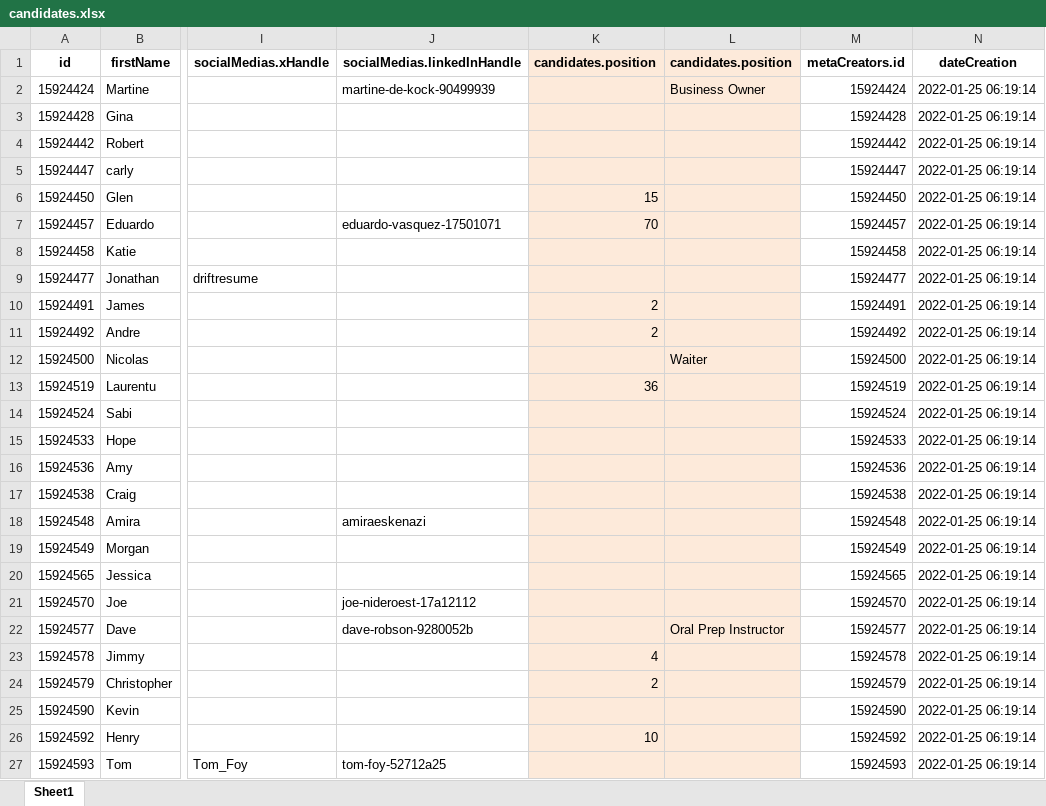
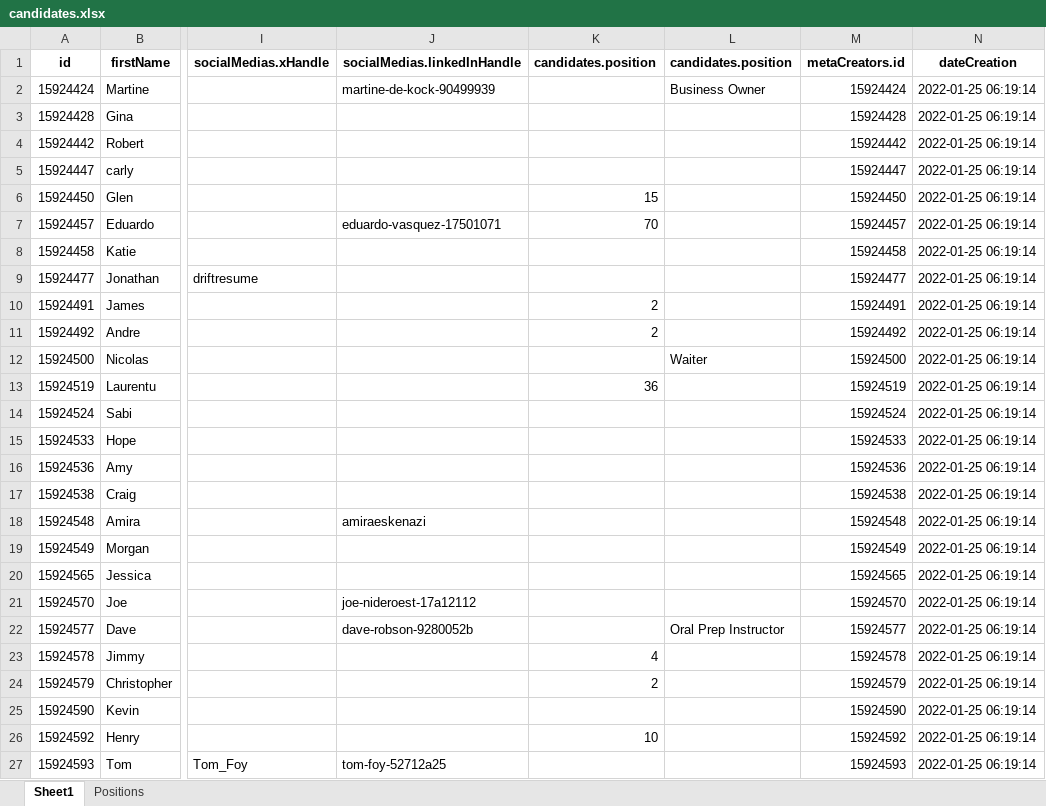
Before and after one commit to christophe-meade-marinemax/nj.migration, an Excel workbook: formatted/candidates/100-400/candidates.xlsx, sheet Sheet1, drawn as a sheet; only a part is shown, gaps mark what is left out; values as stored, in another font and other column widths than the file's, no borders; the diff covers the shown part only; the diff names each change by its address in the sheet, - before the commit and + after, or states it on an @@ line.

```diff
--- a/formatted/candidates/100-400/candidates.xlsx (sheet Sheet1)
+++ b/formatted/candidates/100-400/candidates.xlsx (sheet Sheet1)
+sheet tab: Positions
-K1:L27 fill: #FDEADA
+K1:L27 fill: none
```
Also changed, not shown: 2 edited cells and cell formats elsewhere in this sheet, formatted/candidates/0-100/candidates.xlsx, formatted/candidates/11500-14500/candidates.xlsx, 10 other files.
